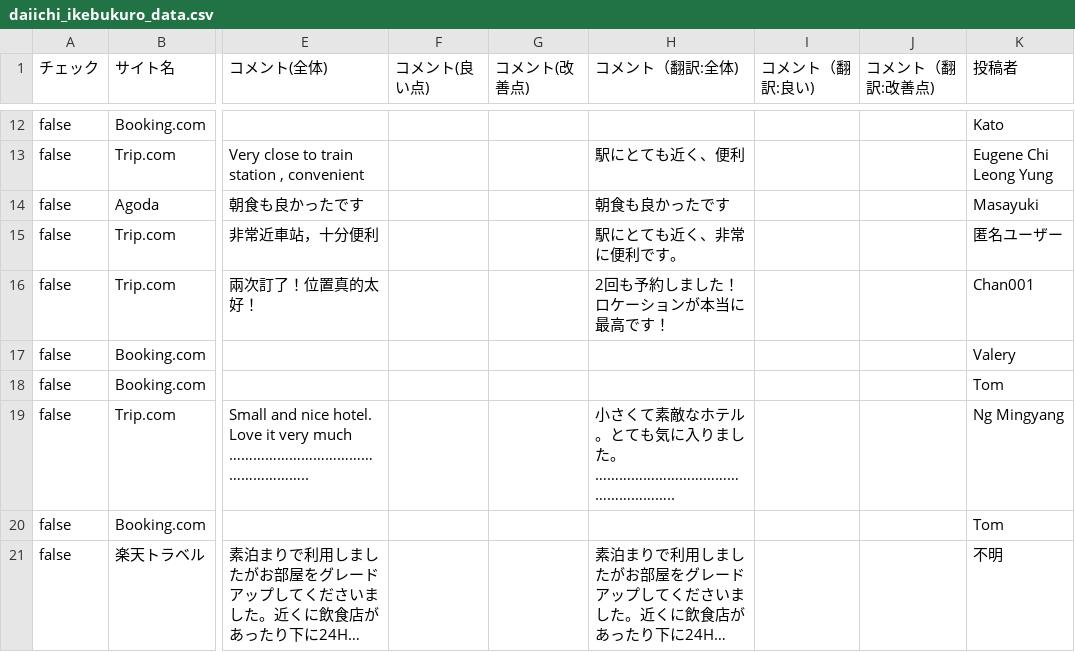
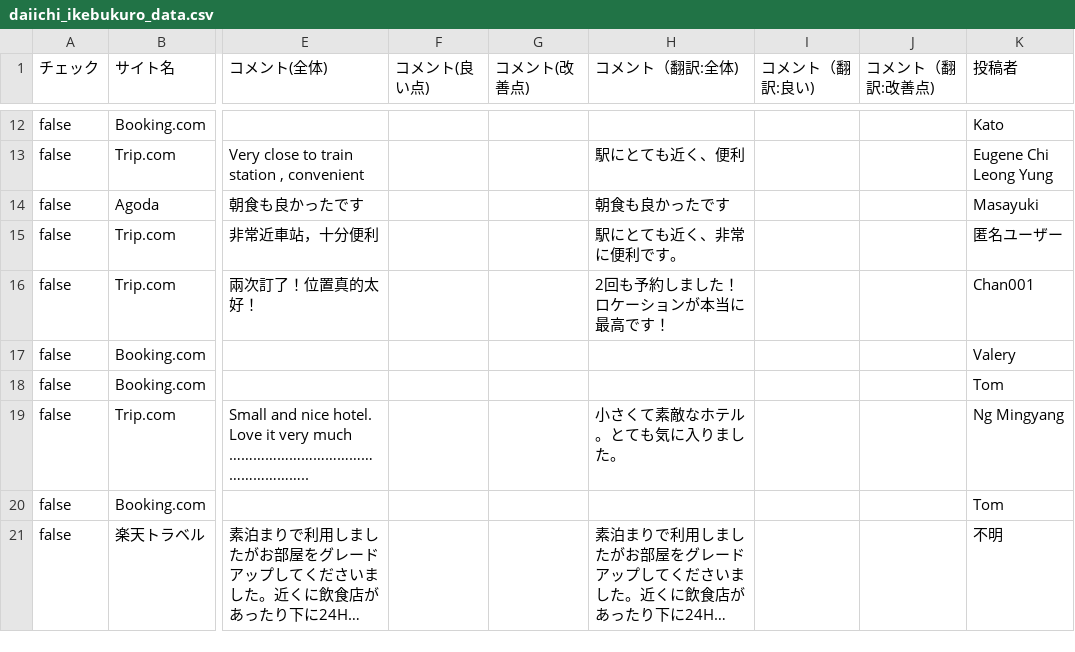
Before and after one commit to TAKAHASHIMITSUGU329/primechange-portal, a CSV file: データ/ホテル口コミデータ/daiichi_ikebukuro_data.csv, drawn as a sheet; only a part is shown, gaps mark what is left out; long unchanged cells end in …; the diff covers the shown part only; the diff names each change by its address in the sheet, - before the commit and + after, or states it on an @@ line.

```diff
--- a/データ/ホテル口コミデータ/daiichi_ikebukuro_data.csv
+++ b/データ/ホテル口コミデータ/daiichi_ikebukuro_data.csv
-H19 (コメント（翻訳:全体)): 小さくて素敵なホテル。とても気に入りました。………………………………………………..
+H19 (コメント（翻訳:全体)): 小さくて素敵なホテル。とても気に入りました。
```
Also changed, not shown: 39 edited cells elsewhere in this file, データ/ホテル口コミデータ/comfort_hakata_data.csv, データ/ホテル口コミデータ/comfort_roppongi_data.csv, 48 other files.
